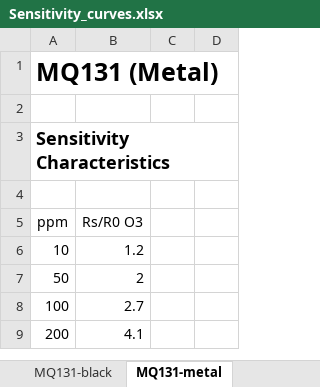
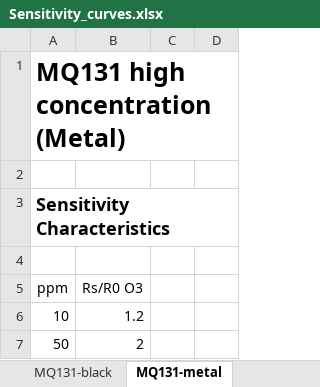
Before and after one commit to ostaquet/Arduino-MQ131-driver, an Excel workbook: datasheet/Sensitivity_curves.xlsx, sheet MQ131-metal, drawn as a sheet; only a part is shown; the shorter side is filled out with more unchanged rows; values as stored, in another font and other column widths than the file's, no borders; charts and pictures and table styles not drawn; the diff names each change by its address in the sheet, - before the commit and + after, or states it on an @@ line.

```diff
--- a/datasheet/Sensitivity_curves.xlsx (sheet MQ131-metal)
+++ b/datasheet/Sensitivity_curves.xlsx (sheet MQ131-metal)
-A1 (ppm): MQ131 (Metal)
+A1 (ppm): MQ131 high concentration (Metal)
```
Also changed, not shown: sheet MQ131-black, charts or pictures, 9 other files.
